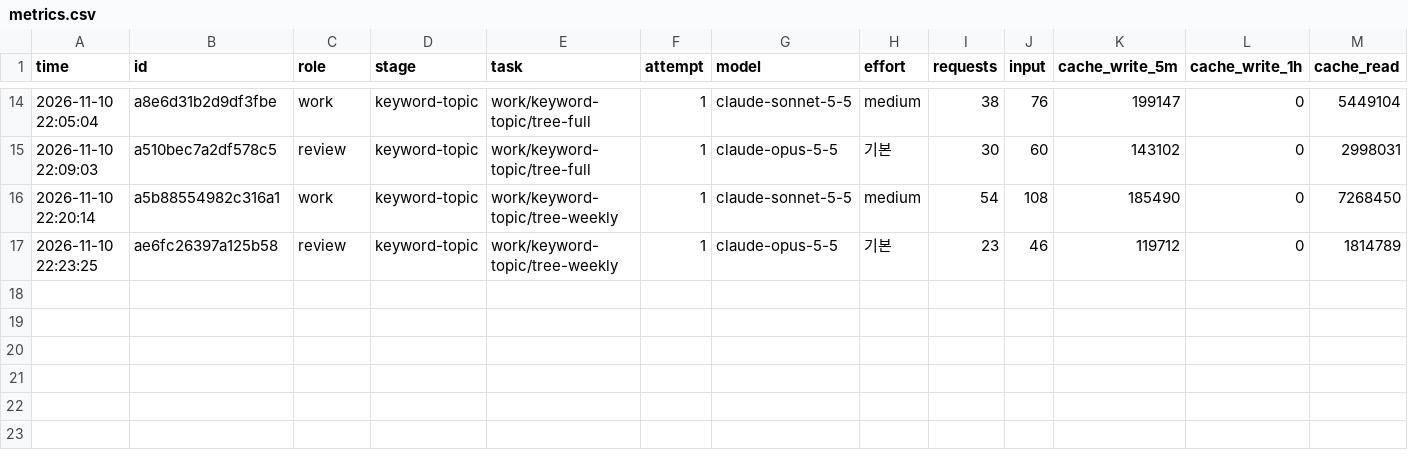
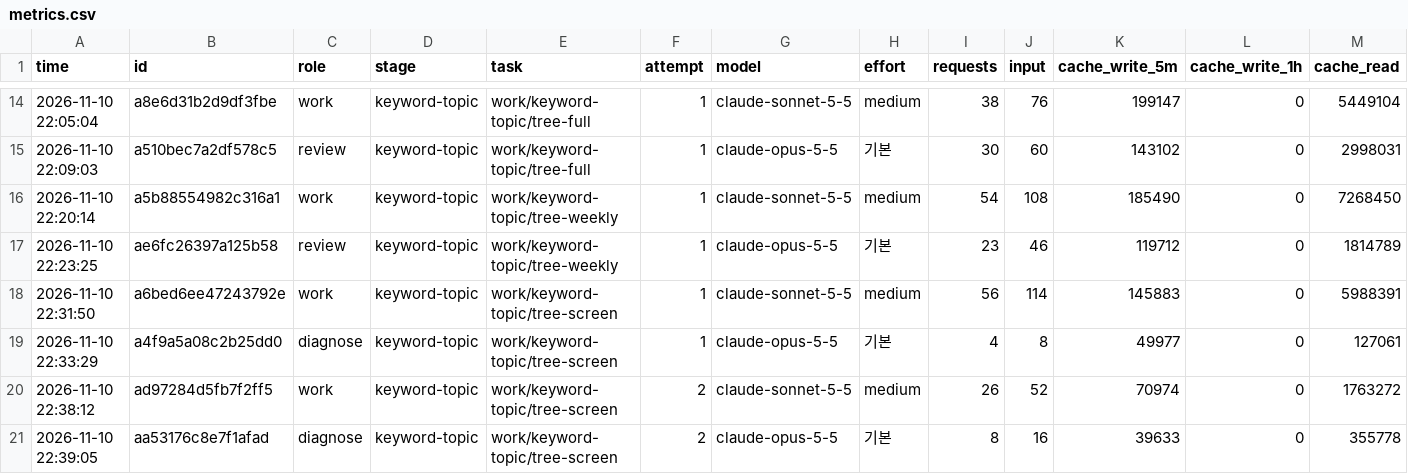
Before and after one commit to anjfgkfkrh/Ripple, a CSV file: work/keyword-topic/metrics.csv, drawn as a sheet; only a part is shown, gaps mark what is left out; rows hold the shown columns only; the diff names each change by its address in the sheet, - before the commit and + after, or states it on an @@ line.

```diff
--- a/work/keyword-topic/metrics.csv
+++ b/work/keyword-topic/metrics.csv
+row 18: 2026-11-10 22:31:50 | a6bed6ee47243792e | work | keyword-topic | work/keyword-topic/tree-screen | 1 | claude-sonnet-5-5 | medium | 56 | 114 | 145883 | 0 | 5988391
+row 19: 2026-11-10 22:33:29 | a4f9a5a08c2b25dd0 | diagnose | keyword-topic | work/keyword-topic/tree-screen | 1 | claude-opus-5-5 | 기본 | 4 | 8 | 49977 | 0 | 127061
+row 20: 2026-11-10 22:38:12 | ad97284d5fb7f2ff5 | work | keyword-topic | work/keyword-topic/tree-screen | 2 | claude-sonnet-5-5 | medium | 26 | 52 | 70974 | 0 | 1763272
+row 21: 2026-11-10 22:39:05 | aa53176c8e7f1afad | diagnose | keyword-topic | work/keyword-topic/tree-screen | 2 | claude-opus-5-5 | 기본 | 8 | 16 | 39633 | 0 | 355778
```
Also changed, not shown: 3 other files.
